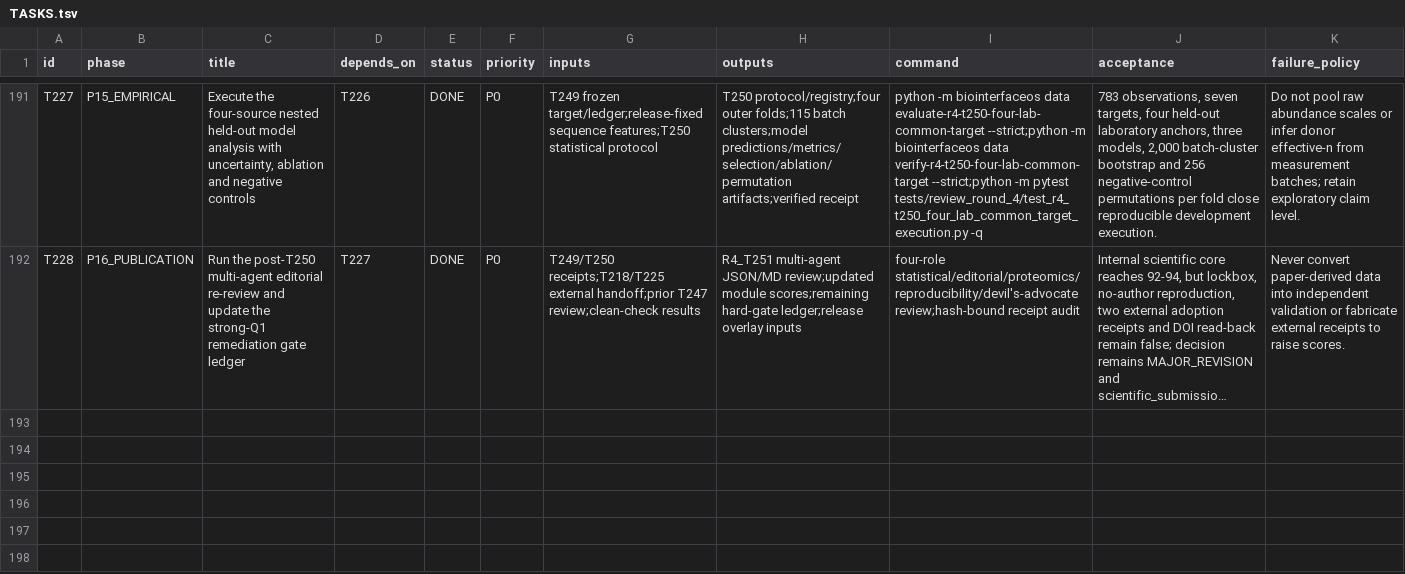
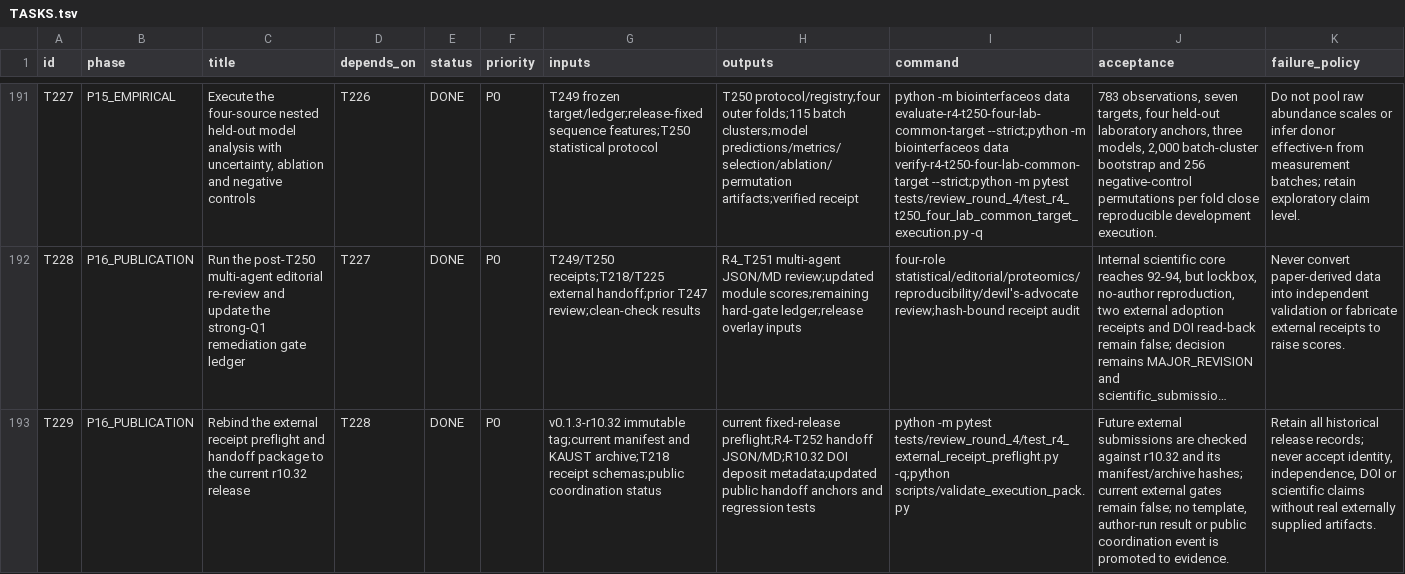
Before and after one commit to ahvsjags/BioInterfaceOS, a TSV file: TASKS.tsv, drawn as a sheet; only a part is shown, gaps mark what is left out; long unchanged cells end in …; the diff names each change by its address in the sheet, - before the commit and + after, or states it on an @@ line.

Commit message:
feat: rebind external evidence handoff to r10.32

```diff
--- a/TASKS.tsv
+++ b/TASKS.tsv
+row 193: T229 | P16_PUBLICATION | Rebind the external receipt preflight and handoff package to the current r10.32 release | T228 | DONE | P0 | v0.1.3-r10.32 immutable tag;current manifest and KAUST archive;T218 receipt schemas;public coordination status | current fixed-release preflight;R4-T252 handoff JSON/MD;R10.32 DOI deposit metadata;updated public handoff anchors and regression tests | python -m pytest tests/review_round_4/test_r4_external_receipt_preflight.py -q;python scripts/validate_execution_pack.py | Future external submissions are checked against r10.32 and its manifest/archive hashes; current external gates remain false; no template, author-run result or public coordination event is promoted to evidence. | Retain all historical release records; never accept identity, independence, DOI or scientific claims without real externally supplied artifacts.
```
Also changed, not shown: 13 other files.
